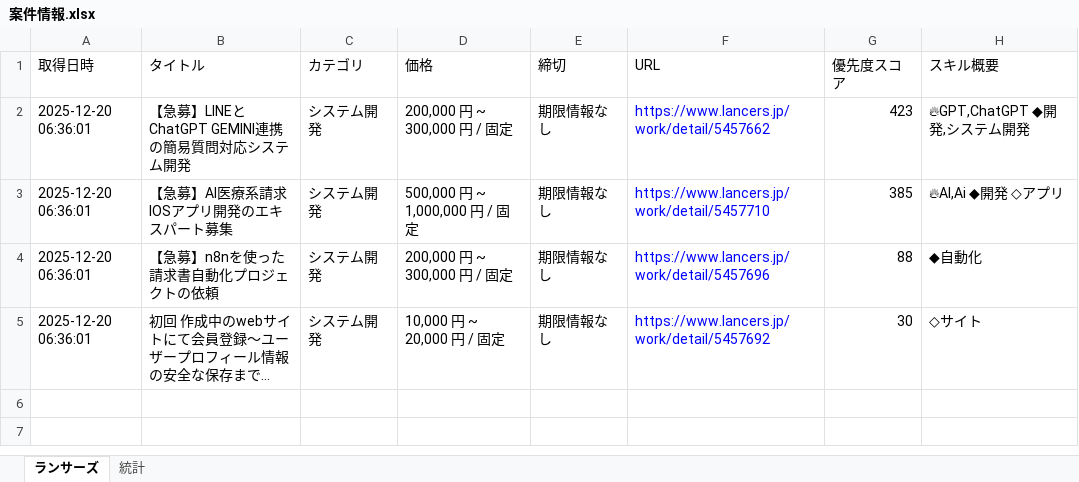
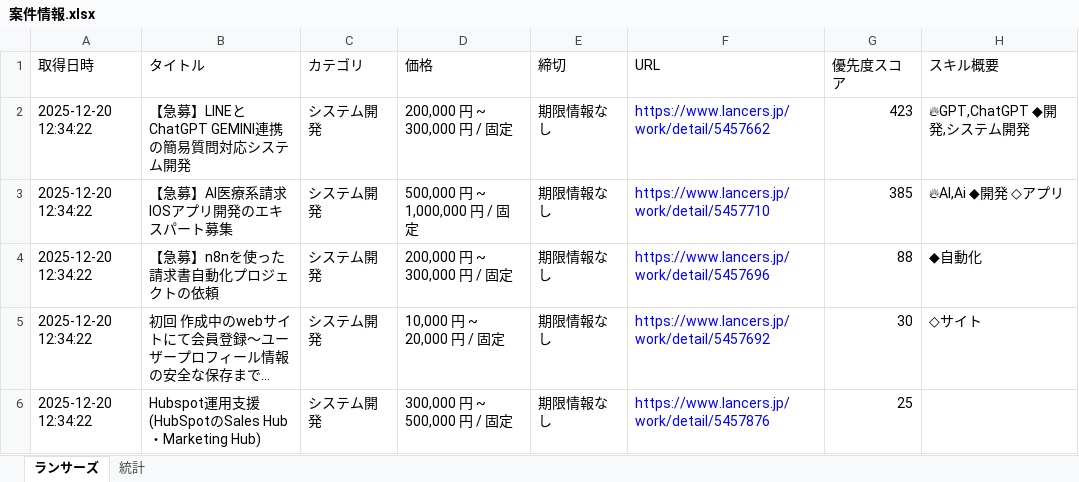
Before and after one commit to javachead/lancers-teams-notifier, an Excel workbook: 案件情報.xlsx, sheet ランサーズ, drawn as a sheet; long unchanged cells end in …; values as stored, in another font and other column widths than the file's, no borders; the diff names each change by its address in the sheet, - before the commit and + after, or states it on an @@ line.

```diff
--- a/案件情報.xlsx (sheet ランサーズ)
+++ b/案件情報.xlsx (sheet ランサーズ)
-A2:A5 (取得日時): 2025-12-20 06:36:01
+A2:A5 (取得日時): 2025-12-20 12:34:22
+row 6: 2025-12-20 12:34:22 | Hubspot運用支援(HubSpotのSales Hub・Marketing Hub) | システム開発 | 300,000 円 ~ 500,000 円 / 固定 | 期限情報なし | https://www.lancers.jp/work/detail/5457876 | 25
```
Also changed, not shown: 1 other file.
